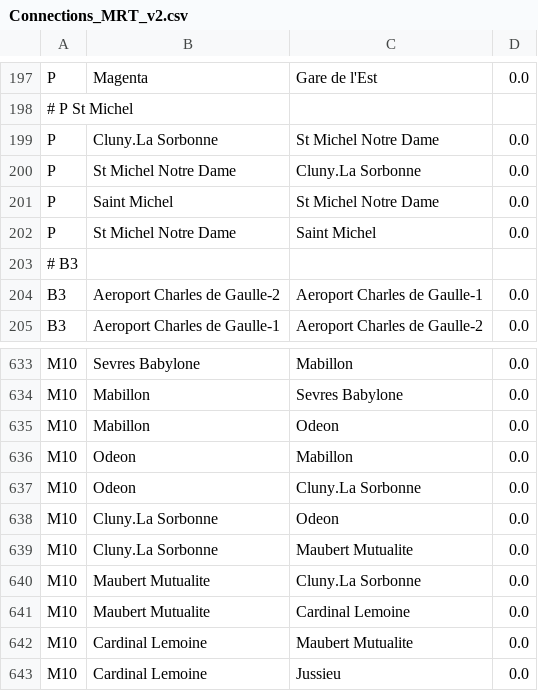
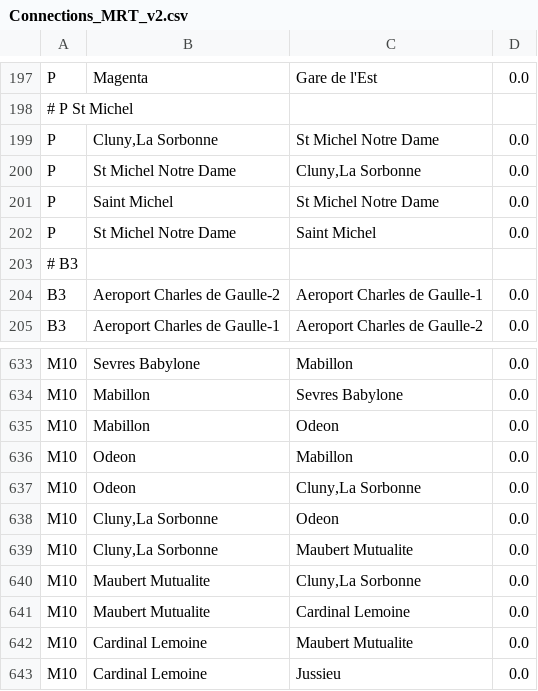
Before and after one commit to davidsan/paris-metro-map, a CSV file: Connections_MRT_v2.csv, drawn as a sheet; only a part is shown, gaps mark what is left out.

```diff
--- a/Connections_MRT_v2.csv
+++ b/Connections_MRT_v2.csv
@@ -198,4 +198,4 @@ P;Magenta;Gare de l'Est;0.0
 # P St Michel
-P;Cluny.La Sorbonne;St Michel Notre Dame;0.0
-P;St Michel Notre Dame;Cluny.La Sorbonne;0.0
+P;Cluny,La Sorbonne;St Michel Notre Dame;0.0
+P;St Michel Notre Dame;Cluny,La Sorbonne;0.0
 P;Saint Michel;St Michel Notre Dame;0.0
@@ -636,6 +636,6 @@ M10;Mabillon;Odeon;0.0
 M10;Odeon;Mabillon;0.0
-M10;Odeon;Cluny.La Sorbonne;0.0
-M10;Cluny.La Sorbonne;Odeon;0.0
-M10;Cluny.La Sorbonne;Maubert Mutualite;0.0
-M10;Maubert Mutualite;Cluny.La Sorbonne;0.0
+M10;Odeon;Cluny,La Sorbonne;0.0
+M10;Cluny,La Sorbonne;Odeon;0.0
+M10;Cluny,La Sorbonne;Maubert Mutualite;0.0
+M10;Maubert Mutualite;Cluny,La Sorbonne;0.0
 M10;Maubert Mutualite;Cardinal Lemoine;0.0
```
Also changed, not shown: Stations_MRT_v2.csv, 2 other files.
